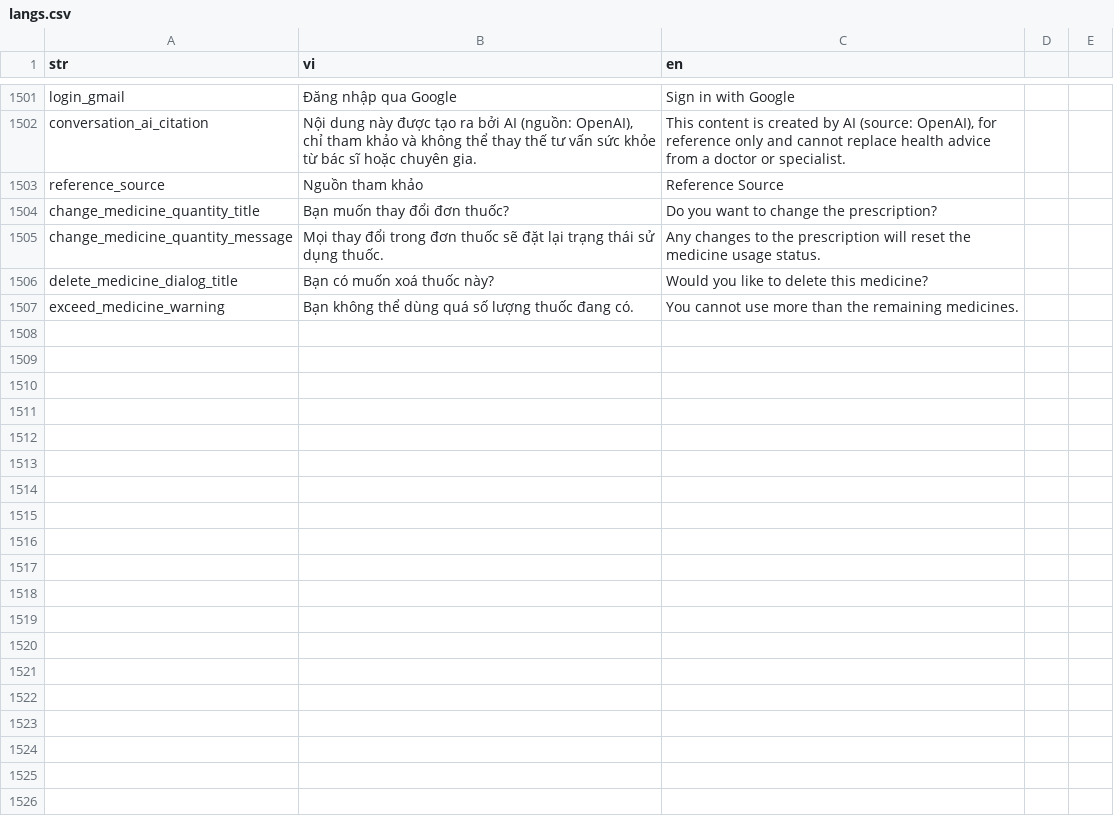
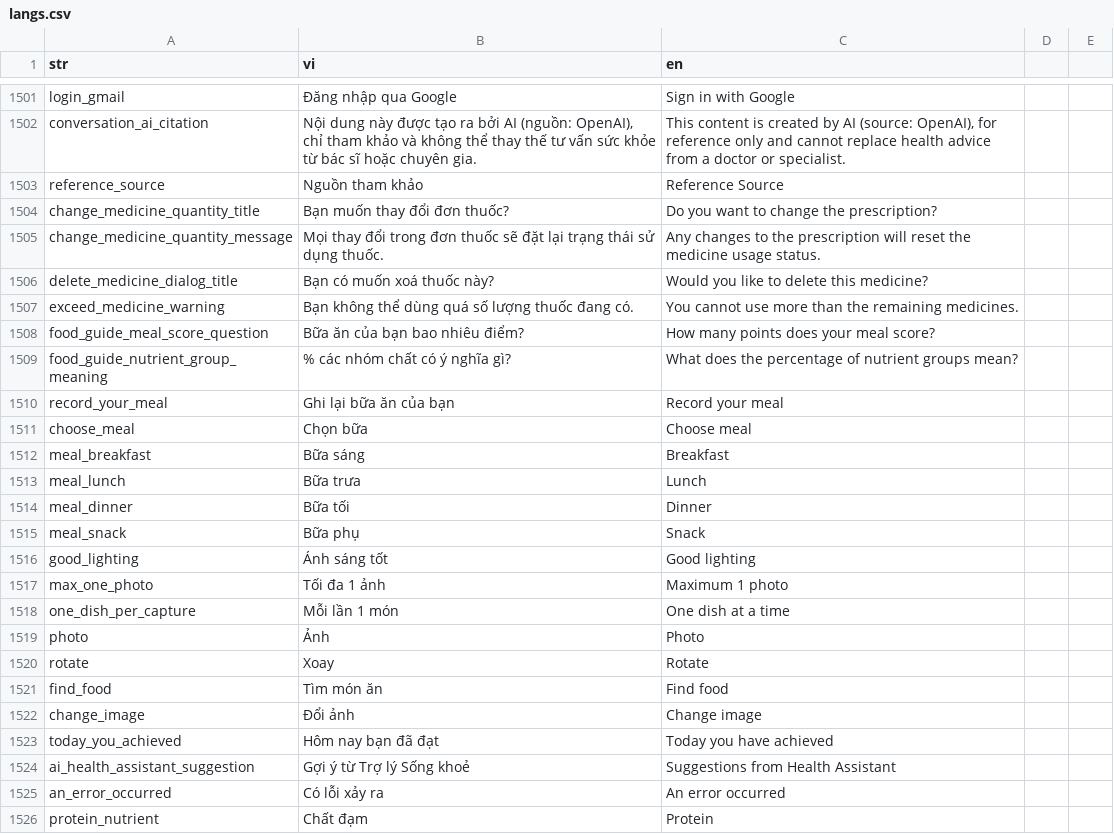
Before and after one commit to diab-machine-2/diab-flutter-mobile, a CSV file: lib/res/translations/langs.csv, drawn as a sheet; only a part is shown, gaps mark what is left out; the diff covers the shown part only; the diff names each change by its address in the sheet, - before the commit and + after, or states it on an @@ line.

```diff
--- a/lib/res/translations/langs.csv
+++ b/lib/res/translations/langs.csv
+row 1508: food_guide_meal_score_question | Bữa ăn của bạn bao nhiêu điểm? | How many points does your meal score?
+row 1509: food_guide_nutrient_group_meaning | % các nhóm chất có ý nghĩa gì? | What does the percentage of nutrient groups mean?
+row 1510: record_your_meal | Ghi lại bữa ăn của bạn | Record your meal
+row 1511: choose_meal | Chọn bữa | Choose meal
+row 1512: meal_breakfast | Bữa sáng | Breakfast
+row 1513: meal_lunch | Bữa trưa | Lunch
+row 1514: meal_dinner | Bữa tối | Dinner
+row 1515: meal_snack | Bữa phụ | Snack
+row 1516: good_lighting | Ánh sáng tốt | Good lighting
+row 1517: max_one_photo | Tối đa 1 ảnh | Maximum 1 photo
+row 1518: one_dish_per_capture | Mỗi lần 1 món | One dish at a time
+row 1519: photo | Ảnh | Photo
+row 1520: rotate | Xoay | Rotate
+row 1521: find_food | Tìm món ăn | Find food
+row 1522: change_image | Đổi ảnh | Change image
+row 1523: today_you_achieved | Hôm nay bạn đã đạt | Today you have achieved
+row 1524: ai_health_assistant_suggestion | Gợi ý từ Trợ lý Sống khoẻ | Suggestions from Health Assistant
+row 1525: an_error_occurred | Có lỗi xảy ra | An error occurred
+row 1526: protein_nutrient | Chất đạm | Protein
```
Also changed, not shown: 9 added rows and 1 edited cell elsewhere in this file, 10 other files.
